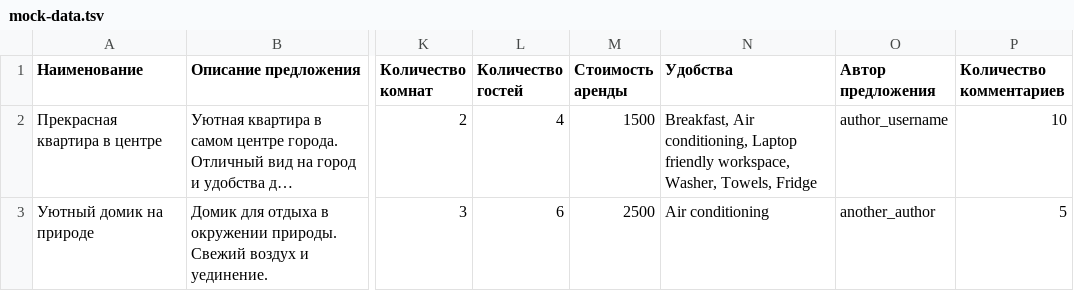
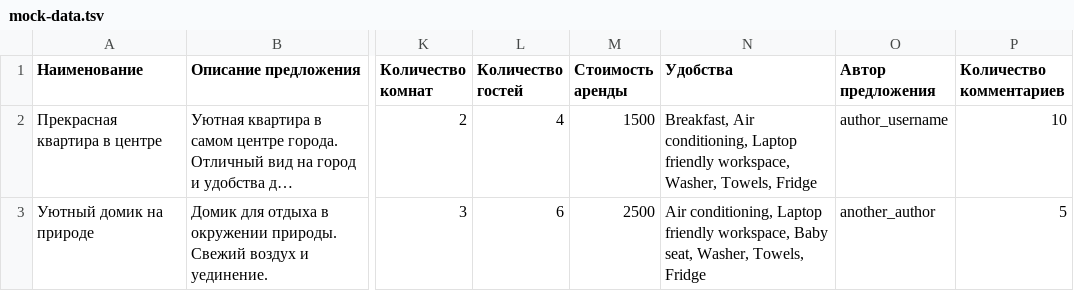
Before and after one commit to htmlacademy-nodejs-api/1232475-six-cities-6, a TSV file: mock-data.tsv, drawn as a sheet; only a part is shown, gaps mark what is left out; long unchanged cells end in …; the diff names each change by its address in the sheet, - before the commit and + after, or states it on an @@ line.

```diff
--- a/mock-data.tsv
+++ b/mock-data.tsv
-N3 (Удобства): Air conditioning
+N3 (Удобства): Air conditioning, Laptop friendly workspace, Baby seat, Washer, Towels, Fridge
```
Also changed, not shown: 5 other files.
